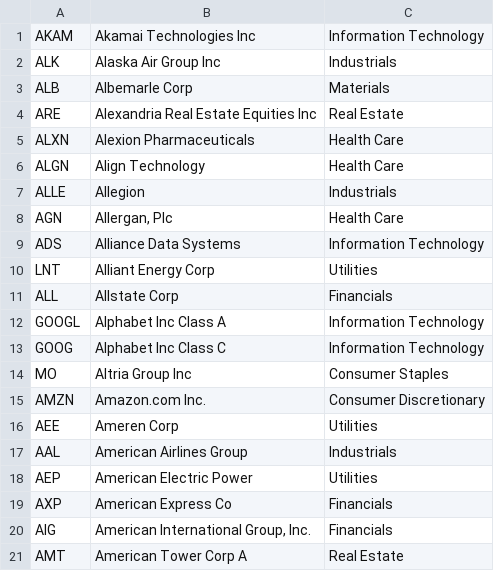
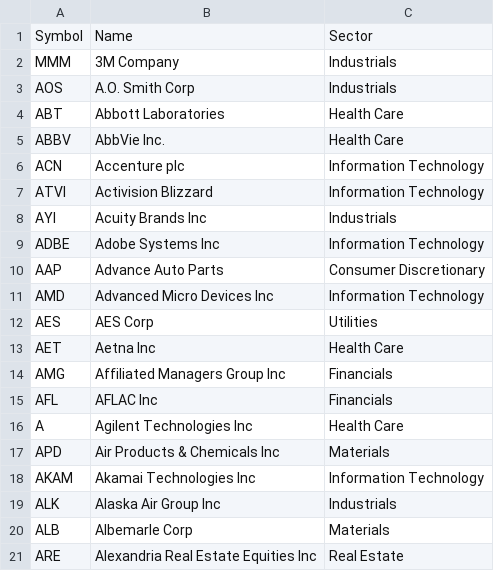
Before and after one commit to djm0321/HackNC2019, a CSV file: companies.csv, drawn as a sheet; only a part is shown; the shorter side is filled out with more unchanged rows.

Commit message:
Update companies.csv

```diff
--- a/companies.csv
+++ b/companies.csv
@@ -1 +1,18 @@
+Symbol,Name,Sector
+MMM,3M Company,Industrials
+AOS,A.O. Smith Corp,Industrials
+ABT,Abbott Laboratories,Health Care
+ABBV,AbbVie Inc.,Health Care
+ACN,Accenture plc,Information Technology
+ATVI,Activision Blizzard,Information Technology
+AYI,Acuity Brands Inc,Industrials
+ADBE,Adobe Systems Inc,Information Technology
+AAP,Advance Auto Parts,Consumer Discretionary
+AMD,Advanced Micro Devices Inc,Information Technology
+AES,AES Corp,Utilities
+AET,Aetna Inc,Health Care
+AMG,Affiliated Managers Group Inc,Financials
+AFL,AFLAC Inc,Financials
+A,Agilent Technologies Inc,Health Care
+APD,Air Products & Chemicals Inc,Materials
 AKAM,Akamai Technologies Inc,Information Technology
```
